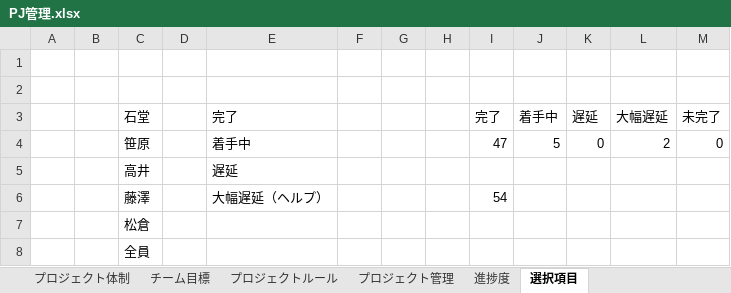
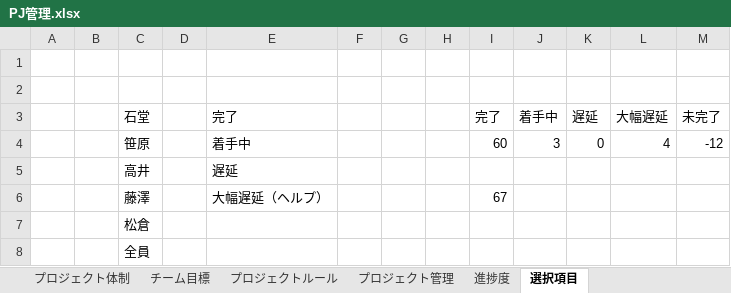
Before and after one commit to dojo2023/C-4, an Excel workbook: doc/PJ管理.xlsx, sheet 選択項目, drawn as a sheet; values as stored, in another font and other column widths than the file's, no borders; charts and pictures not drawn; the diff names each change by its address in the sheet, - before the commit and + after, or states it on an @@ line.

```diff
--- a/doc/PJ管理.xlsx (sheet 選択項目)
+++ b/doc/PJ管理.xlsx (sheet 選択項目)
-I4 (完了): 47
+I4 (完了): 60
-J4 (着手中): 5
+J4 (着手中): 3
-L4 (大幅遅延): 2
+L4 (大幅遅延): 4
-M4 (未完了): 0
+M4 (未完了): -12
-I6 (完了): 54
+I6 (完了): 67
```
Also changed, not shown: sheet プロジェクト管理, sheet 進捗度, formulas that keep their value, charts or pictures, 2 other files.
